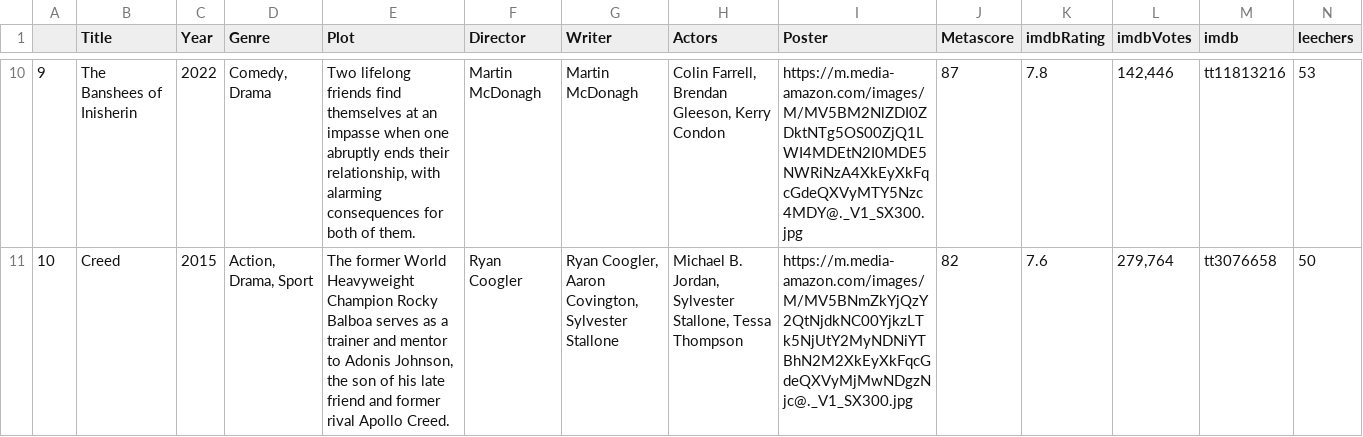
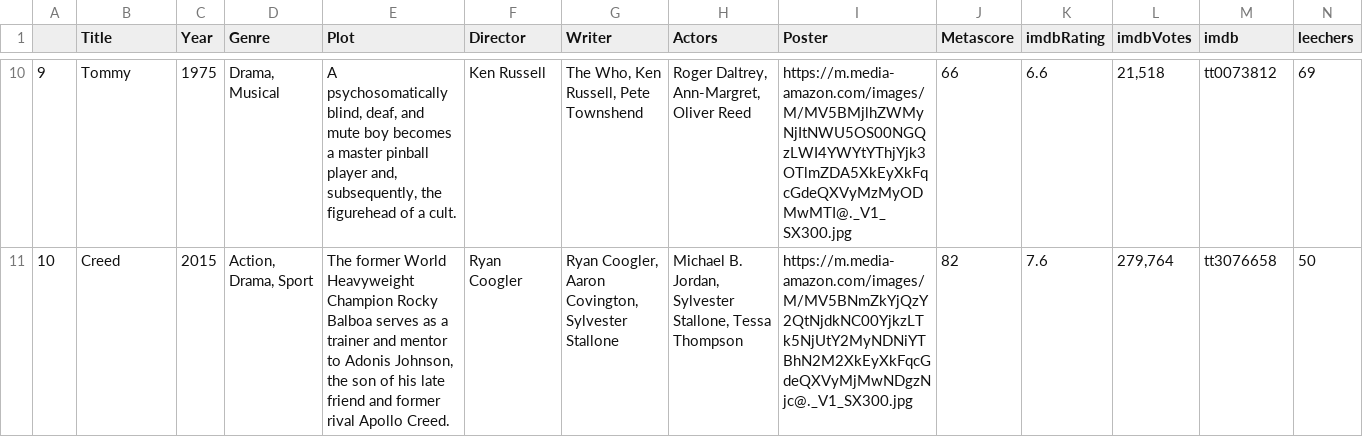
Before and after one commit to ErezWeiss1/Trending_Movies, a CSV file: data/movie_list.csv, drawn as a sheet; only a part is shown, gaps mark what is left out; the diff covers the shown part only; the diff names each change by its address in the sheet, - before the commit and + after, or states it on an @@ line.

```diff
--- a/data/movie_list.csv
+++ b/data/movie_list.csv
-B10 (Title): The Banshees of Inisherin
+B10 (Title): Tommy
-C10 (Year): 2022
+C10 (Year): 1975
-D10 (Genre): Comedy, Drama
+D10 (Genre): Drama, Musical
-E10 (Plot): Two lifelong friends find themselves at an impasse when one abruptly ends their relationship, with alarming consequences for both of them.
+E10 (Plot): A psychosomatically blind, deaf, and mute boy becomes a master pinball player and, subsequently, the figurehead of a cult.
-F10 (Director): Martin McDonagh
+F10 (Director): Ken Russell
-G10 (Writer): Martin McDonagh
+G10 (Writer): The Who, Ken Russell, Pete Townshend
-H10 (Actors): Colin Farrell, Brendan Gleeson, Kerry Condon
+H10 (Actors): Roger Daltrey, Ann-Margret, Oliver Reed
-I10 (Poster): https://m.media-amazon.com/images/M/MV5BM2NlZDI0ZDktNTg5OS00ZjQ1LWI4MDEtN2I0MDE5NWRiNzA4XkEyXkFqcGdeQXVyMTY5Nzc4MDY@._V1_SX300.jpg
+I10 (Poster): https://m.media-amazon.com/images/M/MV5BMjlhZWMyNjItNWU5OS00NGQzLWI4YWYtYThjYjk3OTlmZDA5XkEyXkFqcGdeQXVyMzMyODMwMTI@._V1_SX300.jpg
-J10 (Metascore): 87
+J10 (Metascore): 66
-K10 (imdbRating): 7.8
+K10 (imdbRating): 6.6
-L10 (imdbVotes): 142,446
+L10 (imdbVotes): 21,518
-M10 (imdb): tt11813216
+M10 (imdb): tt0073812
-N10 (leechers): 53
+N10 (leechers): 69
```
Also changed, not shown: 1 added row, 1 removed row and 51 edited cells elsewhere in this file, 1 other file.
